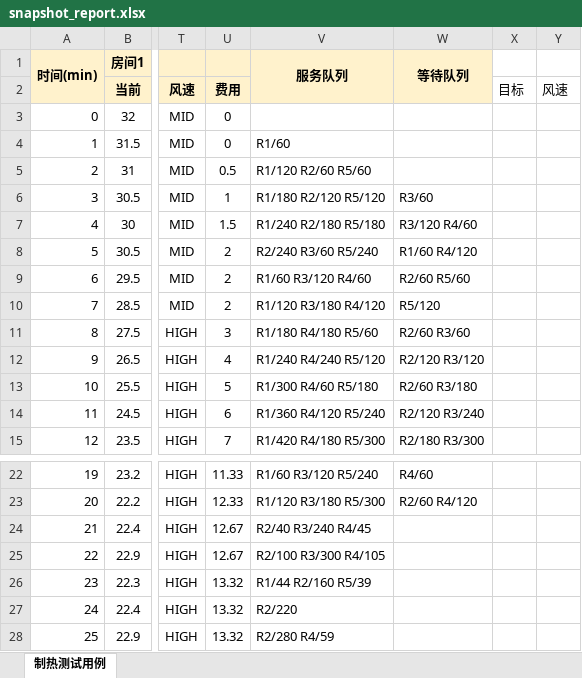
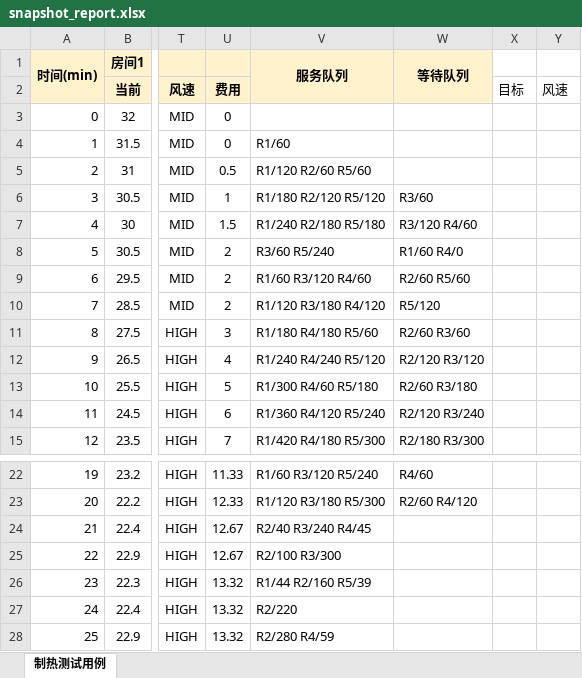
Before and after one commit to ZZL-2005/SE-AC-Hotel-System, an Excel workbook: snapshot_report.xlsx, sheet 制热测试用例, drawn as a sheet; only a part is shown, gaps mark what is left out; values as stored, in another font and other column widths than the file's, no borders; the diff names each change by its address in the sheet, - before the commit and + after, or states it on an @@ line.

```diff
--- a/snapshot_report.xlsx (sheet 制热测试用例)
+++ b/snapshot_report.xlsx (sheet 制热测试用例)
-V8: R2/240 R3/60 R5/240
+V8: R3/60 R5/240
-W8: R1/60 R4/120
+W8: R1/60 R4/0
-V25: R2/100 R3/300 R4/105
+V25: R2/100 R3/300
```
Also changed, not shown: 13 other files.
